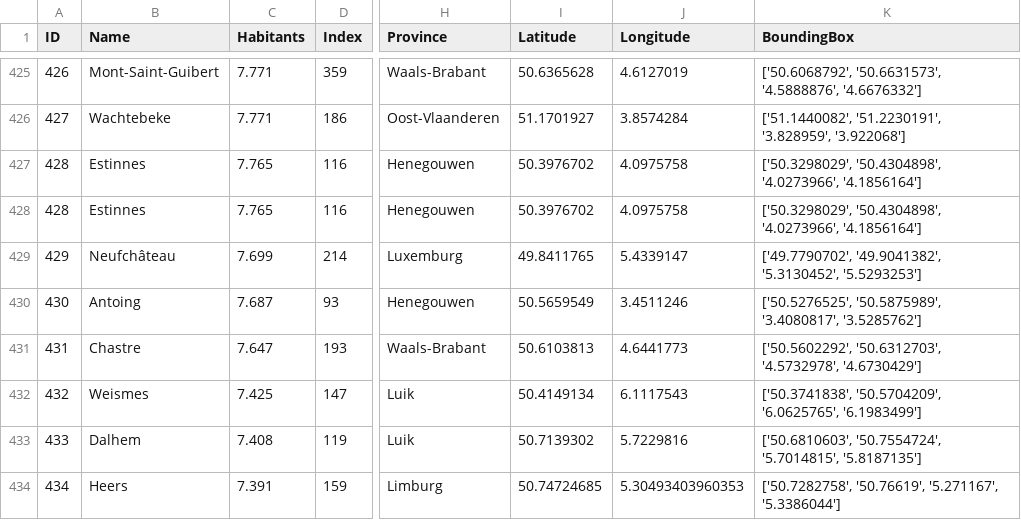
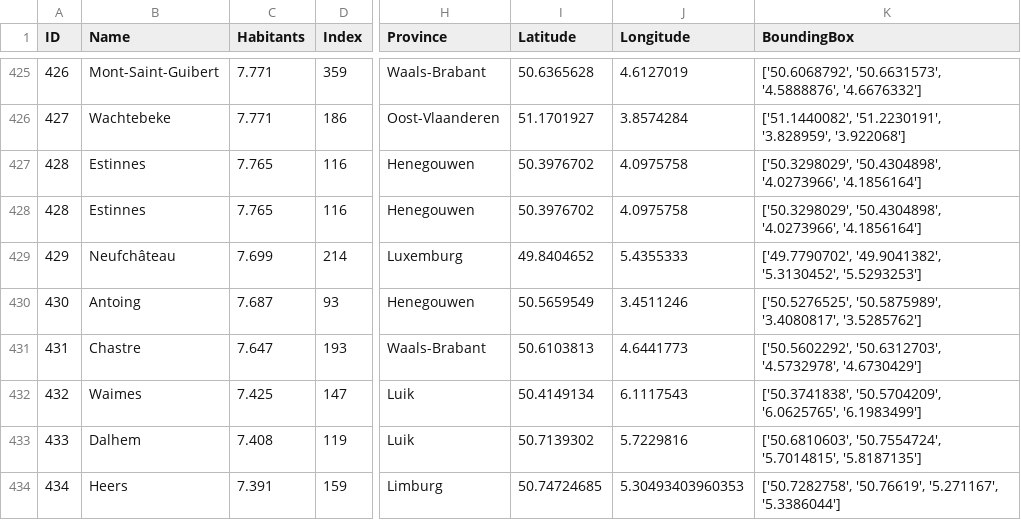
Before and after one commit to SvenDeSmit/Coursera_Capstone, a CSV file: Learn/cities_NIS_dataset.csv, drawn as a sheet; only a part is shown, gaps mark what is left out; the diff covers the shown part only; the diff names each change by its address in the sheet, - before the commit and + after, or states it on an @@ line.

```diff
--- a/Learn/cities_NIS_dataset.csv
+++ b/Learn/cities_NIS_dataset.csv
-I429 (Latitude): 49.8411765
+I429 (Latitude): 49.8404652
-J429 (Longitude): 5.4339147
+J429 (Longitude): 5.4355333
-B432 (Name): Weismes
+B432 (Name): Waimes
```
Also changed, not shown: 63 edited cells elsewhere in this file, 9 other files.
